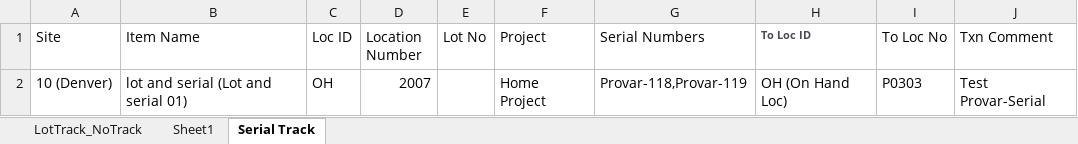
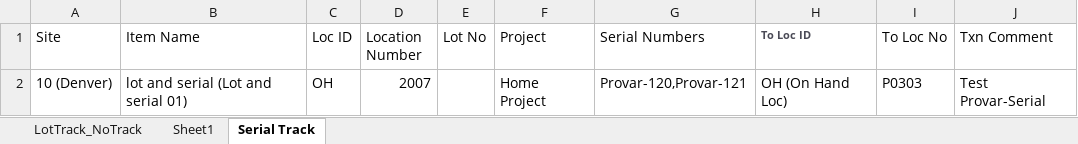
Before and after one commit to msuryawanshi20/rstk_PROVAR-COPADO, an Excel workbook: templates/LocationToLocation.xlsx, sheet Serial Track, drawn as a sheet; values as stored, in another font and other column widths than the file's, no borders; the diff names each change by its address in the sheet, - before the commit and + after, or states it on an @@ line.

Commit message:
"Added code for Inv Loc to Loc- serial track item"

```diff
--- a/templates/LocationToLocation.xlsx (sheet Serial Track)
+++ b/templates/LocationToLocation.xlsx (sheet Serial Track)
-G2 (Serial Numbers): Provar-118,Provar-119
+G2 (Serial Numbers): Provar-120,Provar-121
```
Also changed, not shown: 2 other files.
